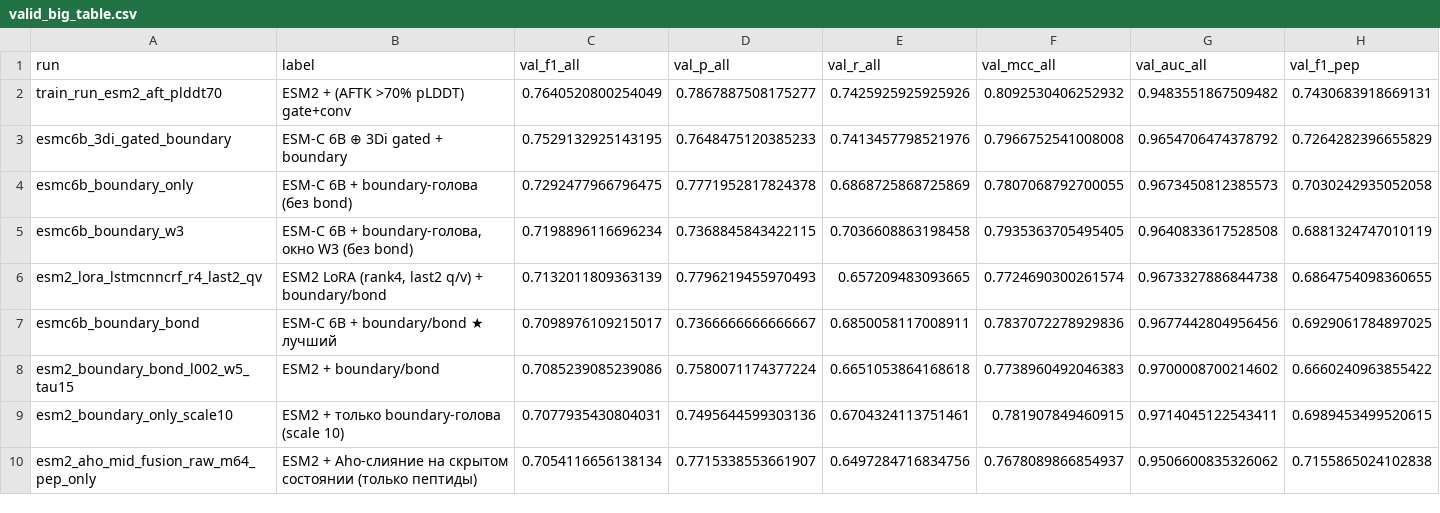
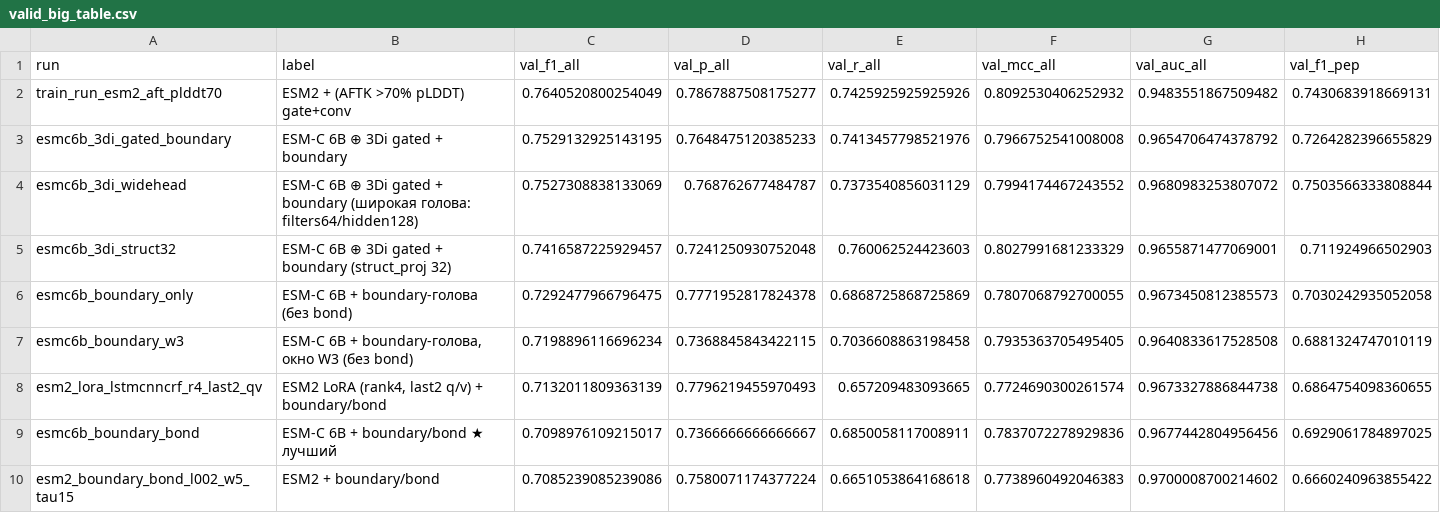
Before and after one commit to kotoskar/deep-peptide, a CSV file: analysis/metrics/valid_big_table.csv, drawn as a sheet; only a part is shown; the shorter side is filled out with more unchanged rows; rows hold the shown columns only; the diff names each change by its address in the sheet, - before the commit and + after, or states it on an @@ line.

```diff
--- a/analysis/metrics/valid_big_table.csv
+++ b/analysis/metrics/valid_big_table.csv
+row 4: esmc6b_3di_widehead | ESM-C 6B ⊕ 3Di gated + boundary (широкая голова: filters64/hidden128) | 0.7527308838133069 | 0.768762677484787 | 0.7373540856031129 | 0.7994174467243552 | 0.9680983253807072 | 0.7503566333808844
+row 5: esmc6b_3di_struct32 | ESM-C 6B ⊕ 3Di gated + boundary (struct_proj 32) | 0.7416587225929457 | 0.7241250930752048 | 0.760062524423603 | 0.8027991681233329 | 0.9655871477069001 | 0.711924966502903
```
Also changed, not shown: analysis/metrics/valid_metrics_infer_summary.csv, 3 other files.
